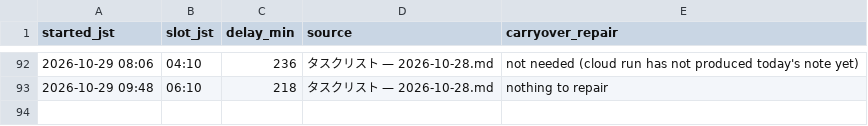
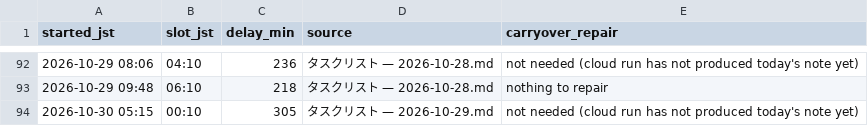
Before and after one commit to koki-nakata/ai-company, a TSV file: logs/vault-sync.tsv, drawn as a sheet; only a part is shown, gaps mark what is left out; the diff names each change by its address in the sheet, - before the commit and + after, or states it on an @@ line.

```diff
--- a/logs/vault-sync.tsv
+++ b/logs/vault-sync.tsv
+row 94: 2026-10-30 05:15 | 00:10 | 305 | タスクリスト — 2026-10-29.md | not needed (cloud run has not produced today's note yet)
```
Also changed, not shown: 1 other file.
